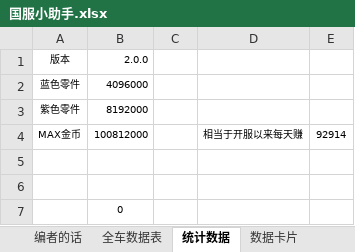
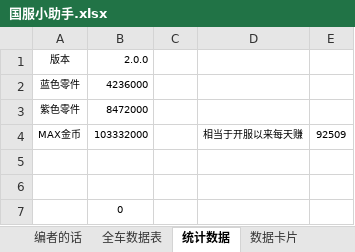
Before and after one commit to a9helper/a9-data, an Excel workbook: 国服小助手.xlsx, sheet 统计数据, drawn as a sheet; values as stored, in another font and other column widths than the file's, no borders; the diff names each change by its address in the sheet, - before the commit and + after, or states it on an @@ line.

```diff
--- a/国服小助手.xlsx (sheet 统计数据)
+++ b/国服小助手.xlsx (sheet 统计数据)
-B2 (2.0.0): 4096000
+B2 (2.0.0): 4236000
-B3 (2.0.0): 8192000
+B3 (2.0.0): 8472000
-B4 (2.0.0): 100812000
+B4 (2.0.0): 103332000
-E4: 92914
+E4: 92509
```
Also changed, not shown: sheet 全车数据表, sheet 数据卡片, 国际服小助手.xlsx, 生涯地图.xlsx, 4 other files.
